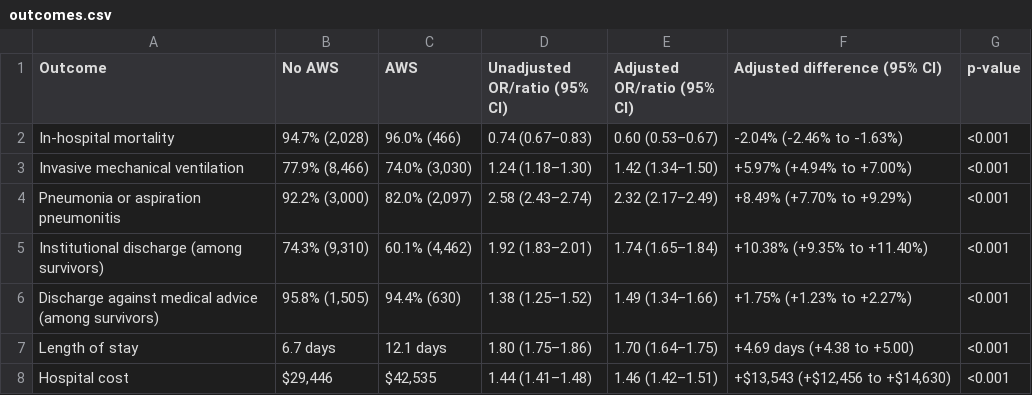
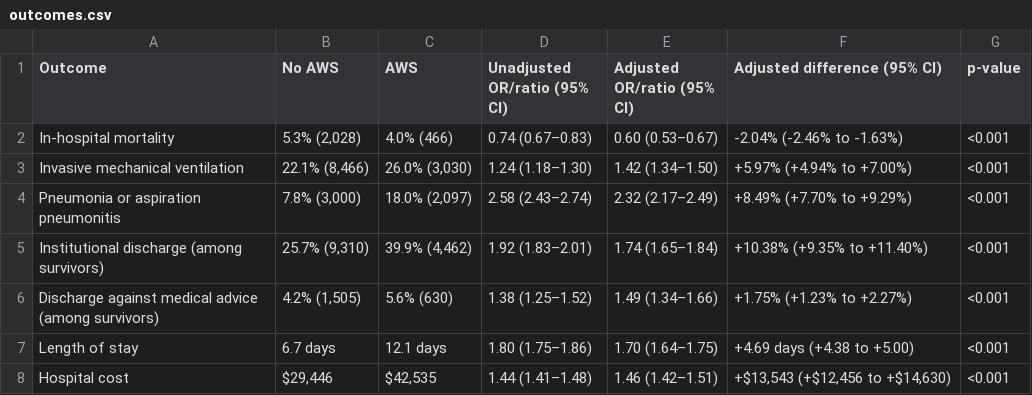
Before and after one commit to MSaadAsif/NIS-Oct-Neuro9, a CSV file: docs/data/outcomes.csv, drawn as a sheet.

```diff
--- a/docs/data/outcomes.csv
+++ b/docs/data/outcomes.csv
@@ -1,7 +1,7 @@
 Outcome,No AWS,AWS,Unadjusted OR/ratio (95% CI),Adjusted OR/ratio (95% CI),Adjusted difference (95% CI),p-value
-In-hospital mortality,"94.7% (2,028)",96.0% (466),0.74 (0.67–0.83),0.60 (0.53–0.67),-2.04% (-2.46% to -1.63%),<0.001
-Invasive mechanical ventilation,"77.9% (8,466)","74.0% (3,030)",1.24 (1.18–1.30),1.42 (1.34–1.50),+5.97% (+4.94% to +7.00%),<0.001
-Pneumonia or aspiration pneumonitis,"92.2% (3,000)","82.0% (2,097)",2.58 (2.43–2.74),2.32 (2.17–2.49),+8.49% (+7.70% to +9.29%),<0.001
-Institutional discharge (among survivors),"74.3% (9,310)","60.1% (4,462)",1.92 (1.83–2.01),1.74 (1.65–1.84),+10.38% (+9.35% to +11.40%),<0.001
-Discharge against medical advice (among survivors),"95.8% (1,505)",94.4% (630),1.38 (1.25–1.52),1.49 (1.34–1.66),+1.75% (+1.23% to +2.27%),<0.001
+In-hospital mortality,"5.3% (2,028)",4.0% (466),0.74 (0.67–0.83),0.60 (0.53–0.67),-2.04% (-2.46% to -1.63%),<0.001
+Invasive mechanical ventilation,"22.1% (8,466)","26.0% (3,030)",1.24 (1.18–1.30),1.42 (1.34–1.50),+5.97% (+4.94% to +7.00%),<0.001
+Pneumonia or aspiration pneumonitis,"7.8% (3,000)","18.0% (2,097)",2.58 (2.43–2.74),2.32 (2.17–2.49),+8.49% (+7.70% to +9.29%),<0.001
+Institutional discharge (among survivors),"25.7% (9,310)","39.9% (4,462)",1.92 (1.83–2.01),1.74 (1.65–1.84),+10.38% (+9.35% to +11.40%),<0.001
+Discharge against medical advice (among survivors),"4.2% (1,505)",5.6% (630),1.38 (1.25–1.52),1.49 (1.34–1.66),+1.75% (+1.23% to +2.27%),<0.001
 Length of stay,6.7 days,12.1 days,1.80 (1.75–1.86),1.70 (1.64–1.75),+4.69 days (+4.38 to +5.00),<0.001
```
Also changed, not shown: docs/data/sensitivity.csv, docs/data/table1.csv, 3 other files.
